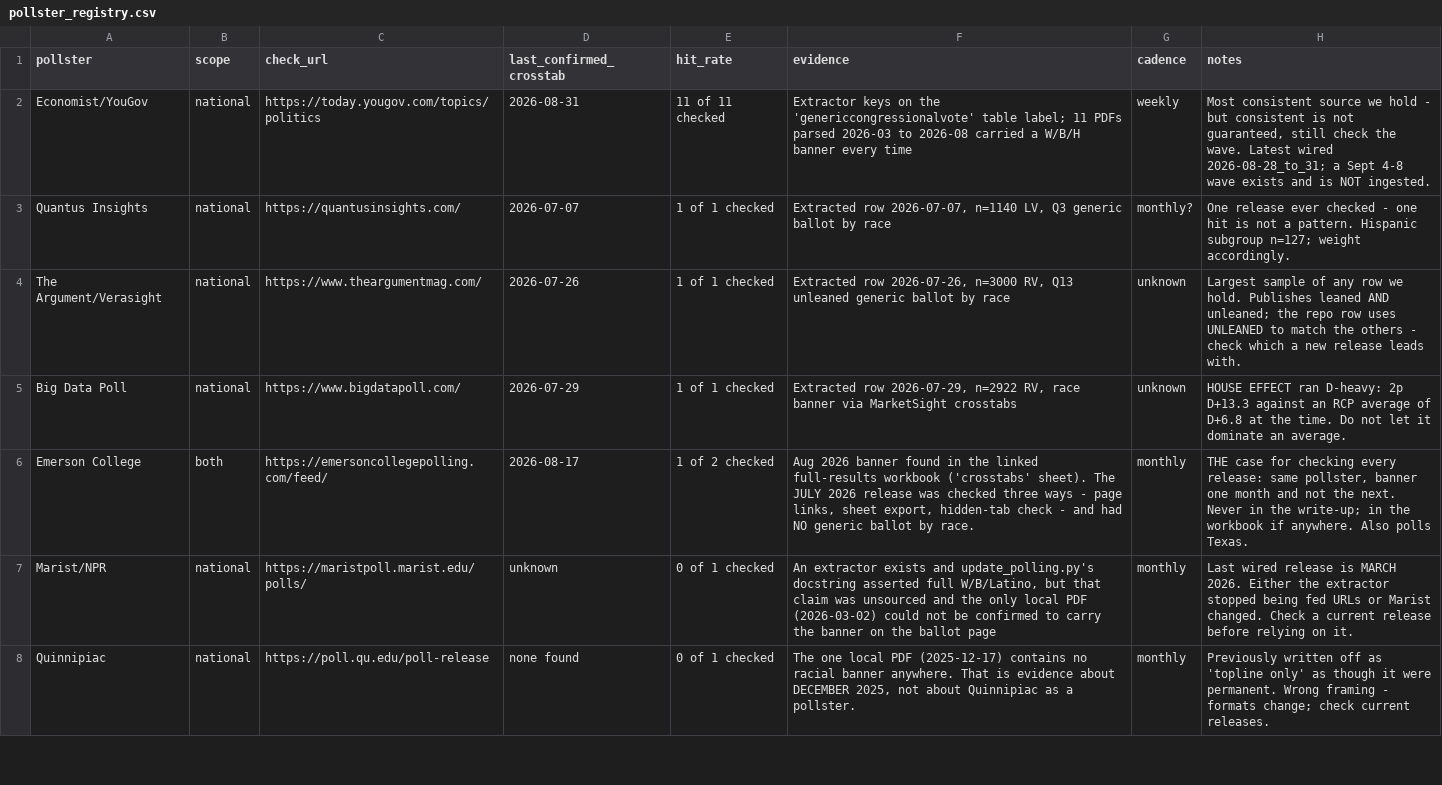
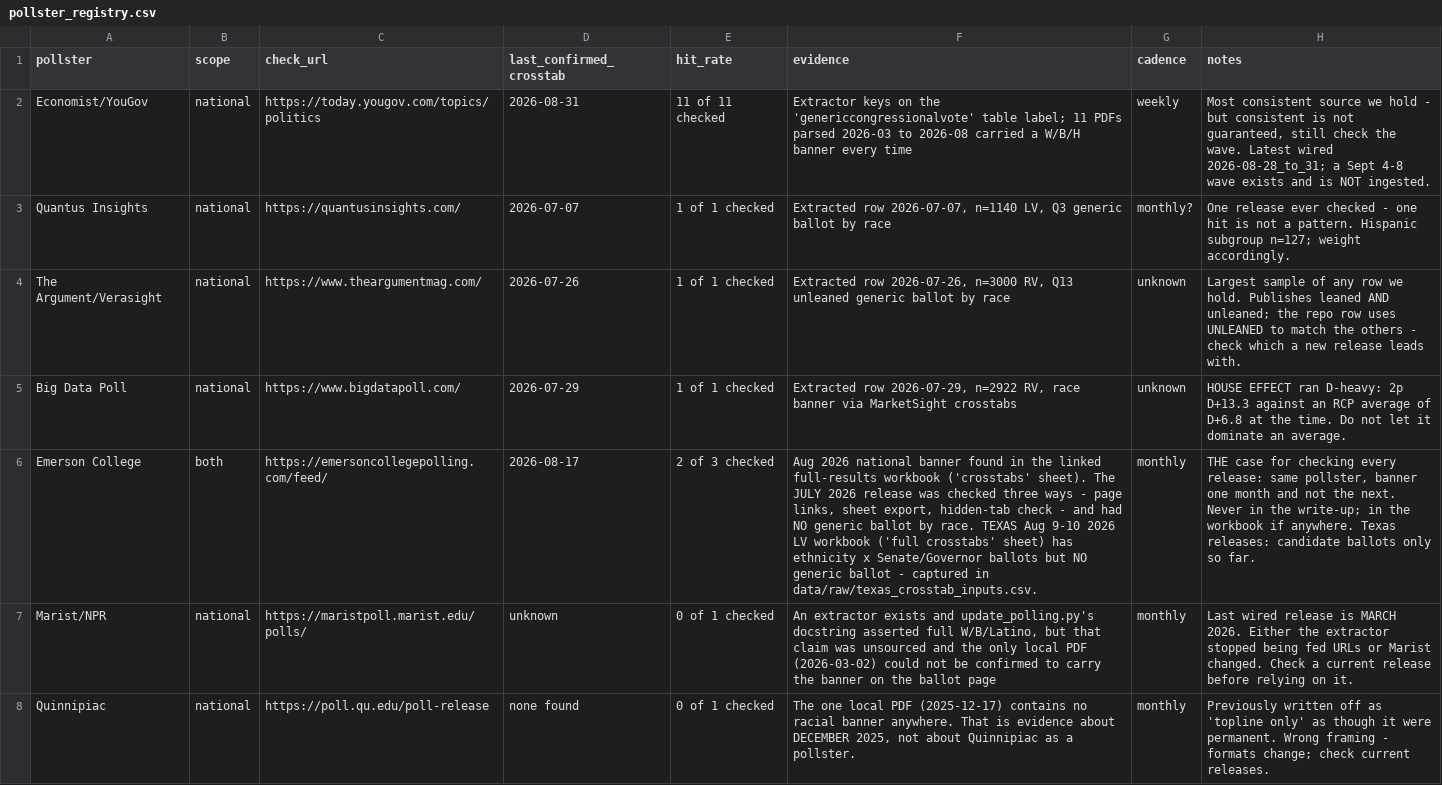
Before and after one commit to bgriffin0312/tx-leg-model, a CSV file: config/pollster_registry.csv, drawn as a sheet; only a part is shown; the diff covers the shown part only; the diff names each change by its address in the sheet, - before the commit and + after, or states it on an @@ line.

```diff
--- a/config/pollster_registry.csv
+++ b/config/pollster_registry.csv
-E6 (hit_rate): 1 of 2 checked
+E6 (hit_rate): 2 of 3 checked
-F6 (evidence): Aug 2026 banner found in the linked full-results workbook ('crosstabs' sheet). The JULY 2026 release was checked three ways - page links, sheet export, hidden-tab check - and had NO generic ballot by race.
+F6 (evidence): Aug 2026 national banner found in the linked full-results workbook ('crosstabs' sheet). The JULY 2026 release was checked three ways - page links, sheet export, hidden-tab check - and had NO generic ballot by race. TEXAS Aug 9-10 2026 LV workbook ('full crosstabs' sheet) has ethnicity x Senate/Governor ballots but NO generic ballot - captured in data/raw/texas_crosstab_inputs.csv.
-H6 (notes): …if anywhere. Also polls Texas.
+H6 (notes): …if anywhere. Texas releases: candidate ballots only so far.
```
Also changed, not shown: 7 edited cells elsewhere in this file, 2 other files.
